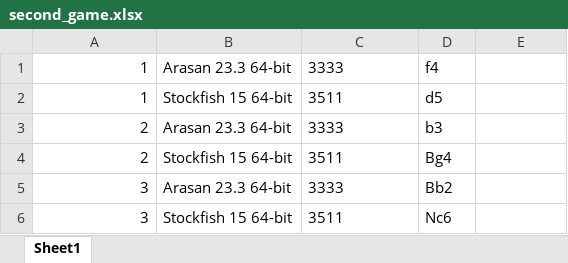
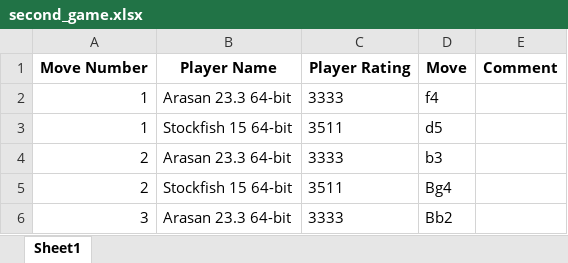
Before and after one commit to torbvat/PerfEngAssignment2, an Excel workbook: second_game.xlsx, sheet Sheet1, drawn as a sheet; only a part is shown; the shorter side is filled out with more unchanged rows; values as stored, in another font and other column widths than the file's, no borders; the diff names each change by its address in the sheet, - before the commit and + after, or states it on an @@ line.

```diff
--- a/second_game.xlsx (sheet Sheet1)
+++ b/second_game.xlsx (sheet Sheet1)
+row 1: Move Number | Player Name | Player Rating | Move | Comment
```
Also changed, not shown: first_game.xlsx, 9 other files.
